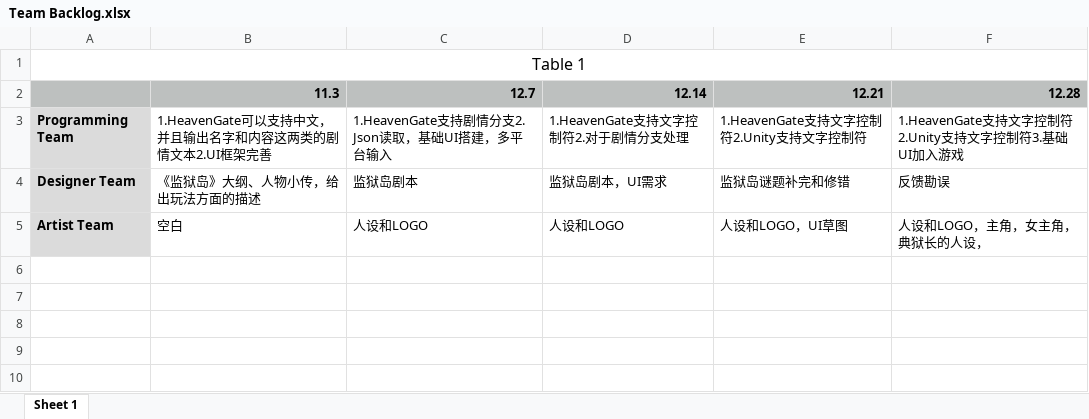
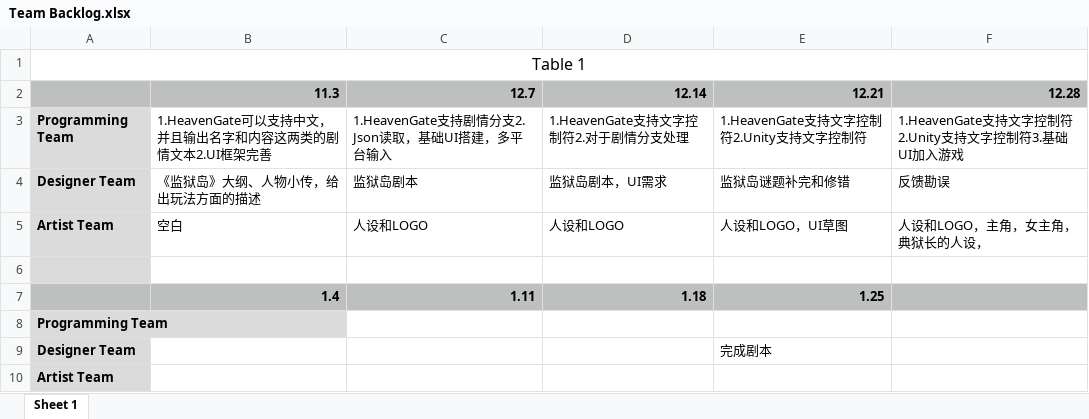
Before and after one commit to kwh3884858/Hippocampus, an Excel workbook: Documents/Project Manage/Team Backlog.xlsx, sheet Sheet 1, drawn as a sheet; values as stored, in another font and other column widths than the file's, no borders; the diff names each change by its address in the sheet, - before the commit and + after, or states it on an @@ line.

```diff
--- a/Documents/Project Manage/Team Backlog.xlsx (sheet Sheet 1)
+++ b/Documents/Project Manage/Team Backlog.xlsx (sheet Sheet 1)
+row 6: (empty)
+row 7:  | 1.4 | 1.11 | 1.18 | 1.25
+row 8: Programming Team
+row 9: Designer Team |  |  |  | 完成剧本
+row 10: Artist Team
```
Also changed, not shown: 18 other files.
